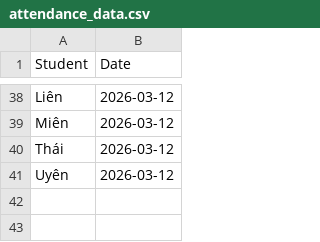
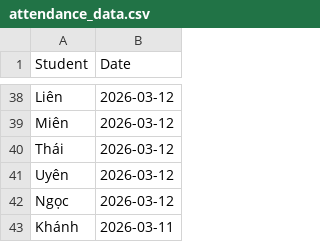
Before and after one commit to minhhiep060196-gif/diemdanhhocsinh, a CSV file: attendance_data.csv, drawn as a sheet; only a part is shown, gaps mark what is left out.

Commit message:
Update attendance_data.csv

```diff
--- a/attendance_data.csv
+++ b/attendance_data.csv
@@ -41 +41,3 @@ Thái,2026-03-12
 Uyên,2026-03-12
+Ngọc,2026-03-12
+Khánh,2026-03-11
```
